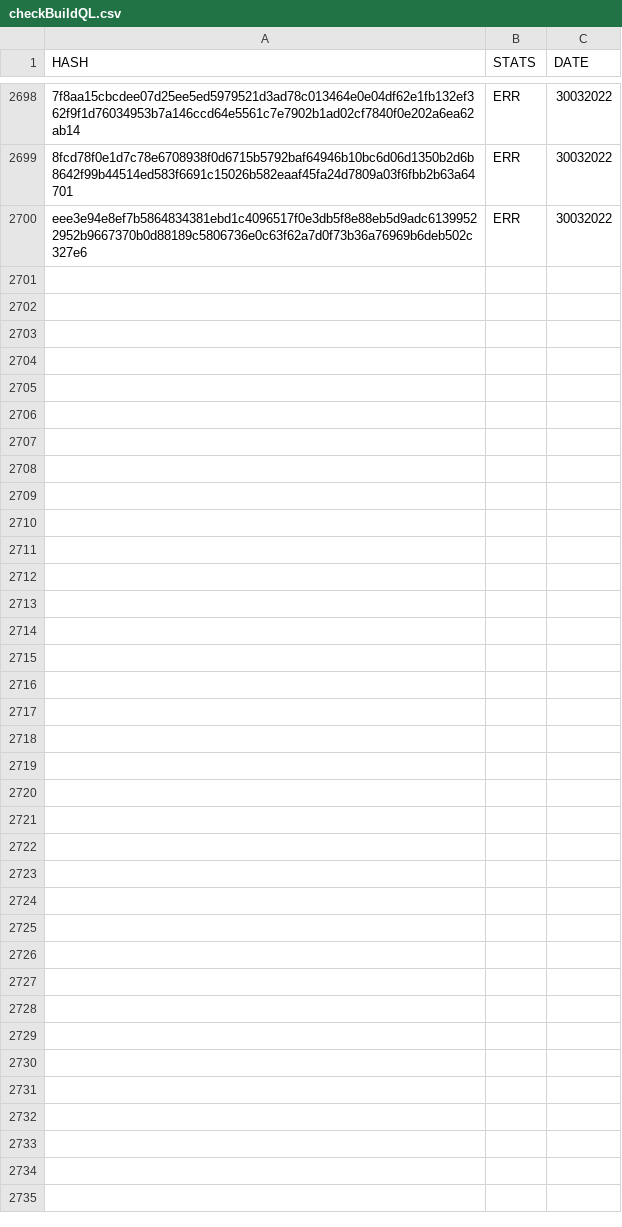
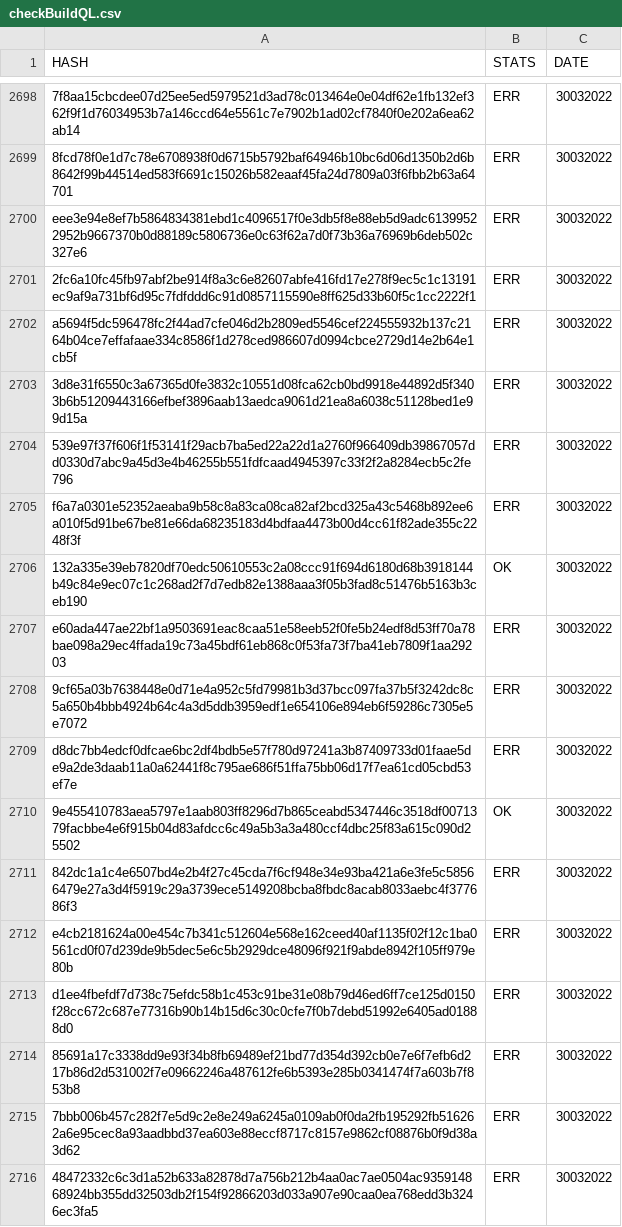
Before and after one commit to saramentr/myCheckBuild, a CSV file: checkBuildQL.csv, drawn as a sheet; only a part is shown, gaps mark what is left out; the diff names each change by its address in the sheet, - before the commit and + after, or states it on an @@ line.

```diff
--- a/checkBuildQL.csv
+++ b/checkBuildQL.csv
+row 2701: 2fc6a10fc45fb97abf2be914f8a3c6e82607abfe416fd17e278f9ec5c1c13191ec9af9a731bf6d95c7fdfddd6c91d0857115590e8ff625d33b60f5c1cc2222f1 | ERR | 30032022
+row 2702: a5694f5dc596478fc2f44ad7cfe046d2b2809ed5546cef224555932b137c2164b04ce7effafaae334c8586f1d278ced986607d0994cbce2729d14e2b64e1cb5f | ERR | 30032022
+row 2703: 3d8e31f6550c3a67365d0fe3832c10551d08fca62cb0bd9918e44892d5f3403b6b51209443166efbef3896aab13aedca9061d21ea8a6038c51128bed1e99d15a | ERR | 30032022
+row 2704: 539e97f37f606f1f53141f29acb7ba5ed22a22d1a2760f966409db39867057dd0330d7abc9a45d3e4b46255b551fdfcaad4945397c33f2f2a8284ecb5c2fe796 | ERR | 30032022
+row 2705: f6a7a0301e52352aeaba9b58c8a83ca08ca82af2bcd325a43c5468b892ee6a010f5d91be67be81e66da68235183d4bdfaa4473b00d4cc61f82ade355c2248f3f | ERR | 30032022
+row 2706: 132a335e39eb7820df70edc50610553c2a08ccc91f694d6180d68b3918144b49c84e9ec07c1c268ad2f7d7edb82e1388aaa3f05b3fad8c51476b5163b3ceb190 | OK | 30032022
+row 2707: e60ada447ae22bf1a9503691eac8caa51e58eeb52f0fe5b24edf8d53ff70a78bae098a29ec4ffada19c73a45bdf61eb868c0f53fa73f7ba41eb7809f1aa29203 | ERR | 30032022
+row 2708: 9cf65a03b7638448e0d71e4a952c5fd79981b3d37bcc097fa37b5f3242dc8c5a650b4bbb4924b64c4a3d5ddb3959edf1e654106e894eb6f59286c7305e5e7072 | ERR | 30032022
+row 2709: d8dc7bb4edcf0dfcae6bc2df4bdb5e57f780d97241a3b87409733d01faae5de9a2de3daab11a0a62441f8c795ae686f51ffa75bb06d17f7ea61cd05cbd53ef7e | ERR | 30032022
+row 2710: 9e455410783aea5797e1aab803ff8296d7b865ceabd5347446c3518df0071379facbbe4e6f915b04d83afdcc6c49a5b3a3a480ccf4dbc25f83a615c090d25502 | OK | 30032022
+row 2711: 842dc1a1c4e6507bd4e2b4f27c45cda7f6cf948e34e93ba421a6e3fe5c58566479e27a3d4f5919c29a3739ece5149208bcba8fbdc8acab8033aebc4f377686f3 | ERR | 30032022
+row 2712: e4cb2181624a00e454c7b341c512604e568e162ceed40af1135f02f12c1ba0561cd0f07d239de9b5dec5e6c5b2929dce48096f921f9abde8942f105ff979e80b | ERR | 30032022
+row 2713: d1ee4fbefdf7d738c75efdc58b1c453c91be31e08b79d46ed6ff7ce125d0150f28cc672c687e77316b90b14b15d6c30c0cfe7f0b7debd51992e6405ad01888d0 | ERR | 30032022
+row 2714: 85691a17c3338dd9e93f34b8fb69489ef21bd77d354d392cb0e7e6f7efb6d217b86d2d531002f7e09662246a487612fe6b5393e285b0341474f7a603b7f853b8 | ERR | 30032022
+row 2715: 7bbb006b457c282f7e5d9c2e8e249a6245a0109ab0f0da2fb195292fb516262a6e95cec8a93aadbbd37ea603e88eccf8717c8157e9862cf08876b0f9d38a3d62 | ERR | 30032022
+row 2716: 48472332c6c3d1a52b633a82878d7a756b212b4aa0ac7ae0504ac935914868924bb355dd32503db2f154f92866203d033a907e90caa0ea768edd3b3246ec3fa5 | ERR | 30032022
```
Also changed, not shown: 1 other file.
